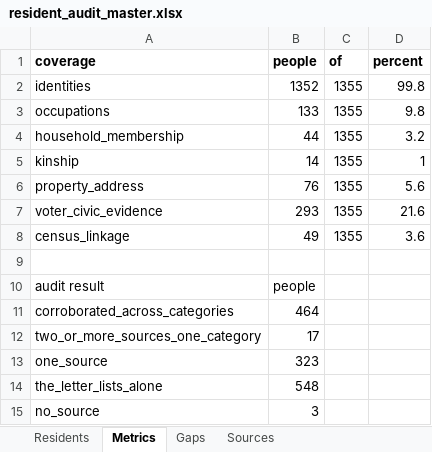
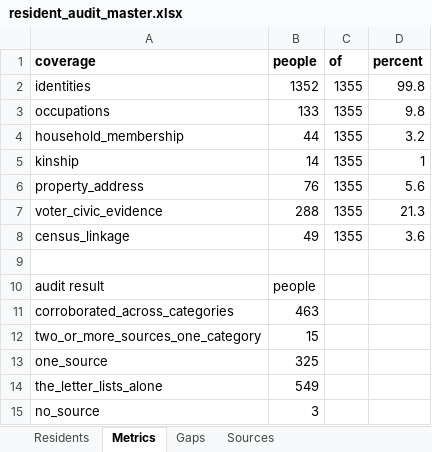
Before and after one commit to kevinrhaas/custom, an Excel workbook: chicago/reference/resident-research/final/audit/resident_audit_master.xlsx, sheet Metrics, drawn as a sheet; values as stored, in another font and other column widths than the file's, no borders; the diff names each change by its address in the sheet, - before the commit and + after, or states it on an @@ line.

```diff
--- a/chicago/reference/resident-research/final/audit/resident_audit_master.xlsx (sheet Metrics)
+++ b/chicago/reference/resident-research/final/audit/resident_audit_master.xlsx (sheet Metrics)
-B7 (people): 293
+B7 (people): 288
-D7 (percent): 21.6
+D7 (percent): 21.3
-B11 (people): 464
+B11 (people): 463
-B12 (people): 17
+B12 (people): 15
-B13 (people): 323
+B13 (people): 325
-B14 (people): 548
+B14 (people): 549
```
Also changed, not shown: sheet Residents, sheet Gaps, 27 other files.
